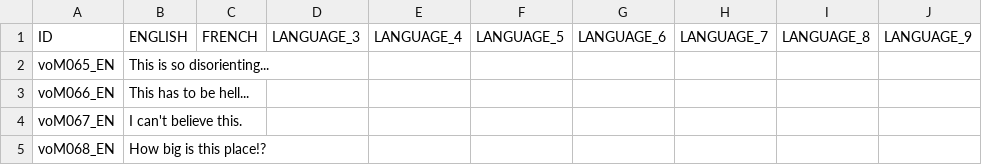
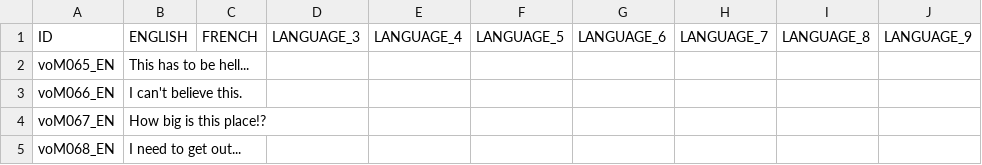
Before and after one commit to S-oul/AstroCube_Team_05, a CSV file: Assets/Game/Resources/Localization/LVL_9_VOICELINES.csv, drawn as a sheet; only a part is shown; the diff names each change by its address in the sheet, - before the commit and + after, or states it on an @@ line.

```diff
--- a/Assets/Game/Resources/Localization/LVL_9_VOICELINES.csv
+++ b/Assets/Game/Resources/Localization/LVL_9_VOICELINES.csv
-B2: This is so disorienting...
+B2: This has to be hell...
-B3: This has to be hell...
+B3: I can't believe this.
-B4: I can't believe this.
+B4: How big is this place!?
-B5: How big is this place!?
+B5: I need to get out...
```
Also changed, not shown: Assets/Game/Resources/Localization/LVL_2_VOICELINES.csv, Assets/Game/Resources/Localization/MEMORYOBJECT_2.csv, 16 other files.
